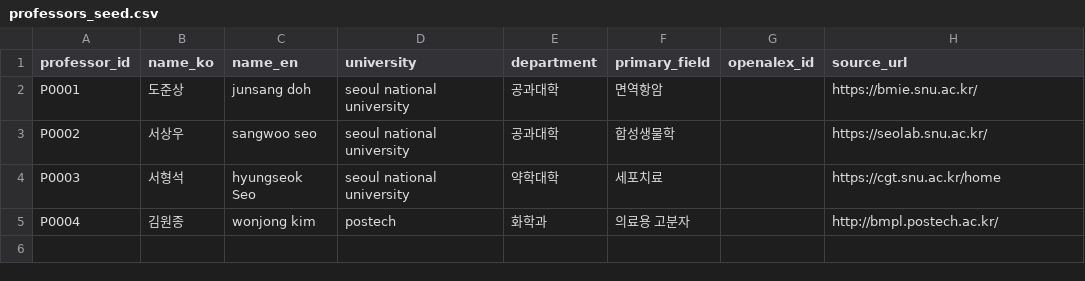
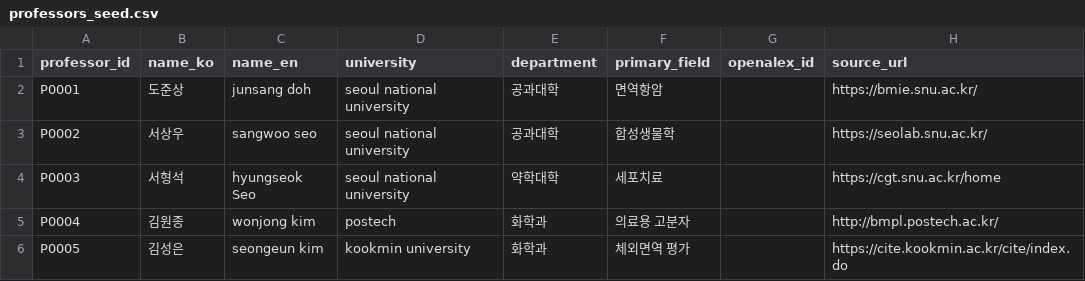
Before and after one commit to hyungjin1213-collab/desktop-tutorial, a CSV file: 0. korea bio map/data/professors_seed.csv, drawn as a sheet; the diff names each change by its address in the sheet, - before the commit and + after, or states it on an @@ line.

Commit message:
Add new professor entry for Seongeun Kim

```diff
--- a/0. korea bio map/data/professors_seed.csv
+++ b/0. korea bio map/data/professors_seed.csv
+row 6: P0005 | 김성은 | seongeun kim | kookmin university | 화학과 | 체외면역 평가 |  | https://cite.kookmin.ac.kr/cite/index.do
```
